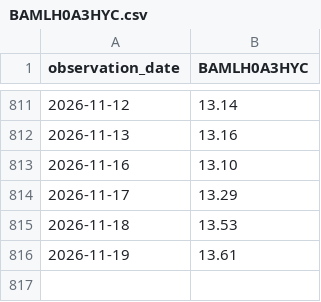
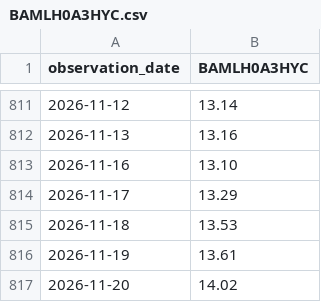
Before and after one commit to Vincizh/market-fragility-dashboard, a CSV file: data/fred-cache/BAMLH0A3HYC.csv, drawn as a sheet; only a part is shown, gaps mark what is left out; the diff names each change by its address in the sheet, - before the commit and + after, or states it on an @@ line.

```diff
--- a/data/fred-cache/BAMLH0A3HYC.csv
+++ b/data/fred-cache/BAMLH0A3HYC.csv
+row 817: 2026-11-20 | 14.02
```
Also changed, not shown: data/fred-cache/BAMLH0A0HYM2.csv, data/fred-cache/RPONTSYD.csv, 4 other files.
